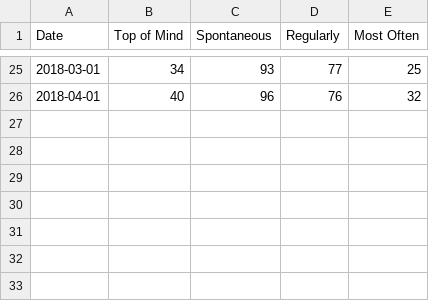
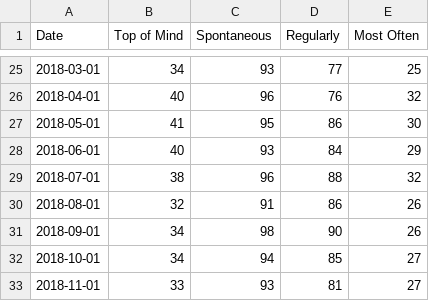
Before and after one commit to kiranaananda/portfolio, a CSV file: data_lion.csv, drawn as a sheet; only a part is shown, gaps mark what is left out.

Commit message:
Update data_lion.csv

```diff
--- a/data_lion.csv
+++ b/data_lion.csv
@@ -26 +26,8 @@ Date,Top of Mind,Spontaneous,Regularly,Most Often
 2018-04-01,40,96,76,32
+2018-05-01,41,95,86,30
+2018-06-01,40,93,84,29
+2018-07-01,38,96,88,32
+2018-08-01,32,91,86,26
+2018-09-01,34,98,90,26
+2018-10-01,34,94,85,27
+2018-11-01,33,93,81,27
```
